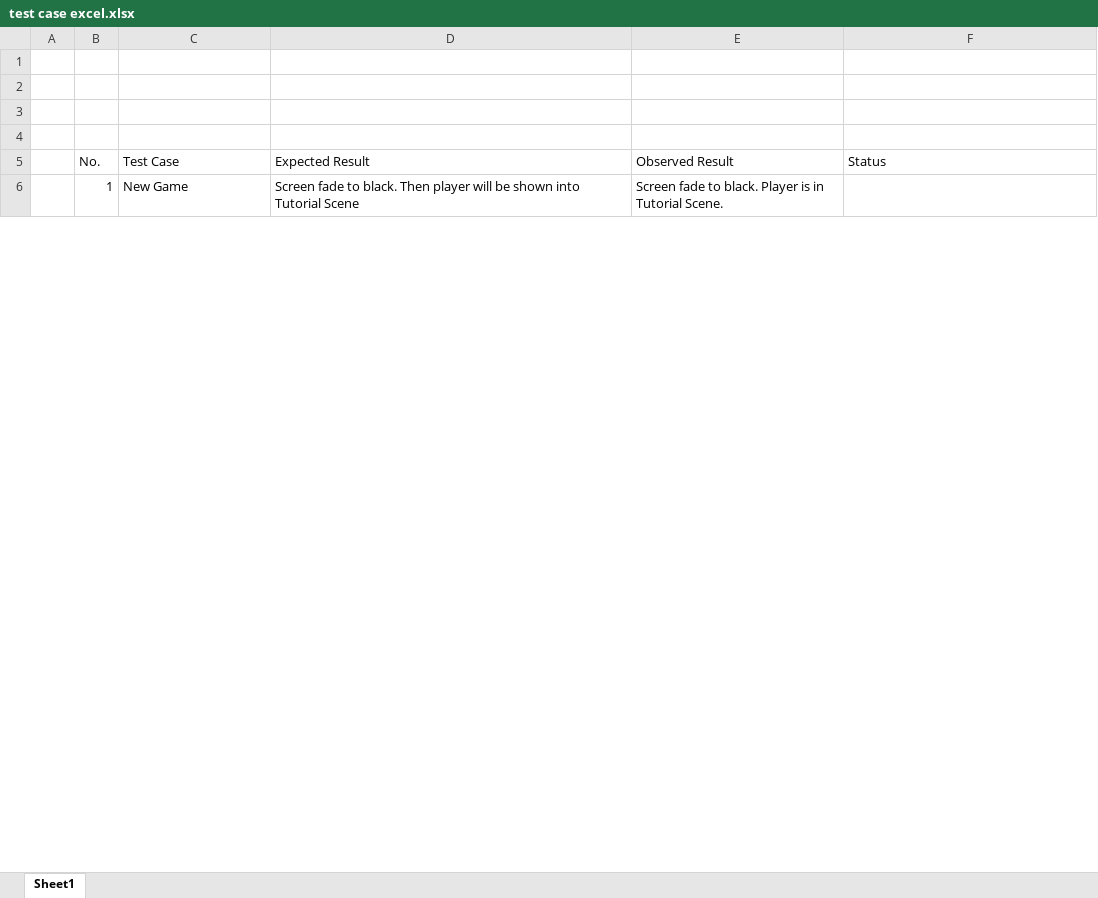
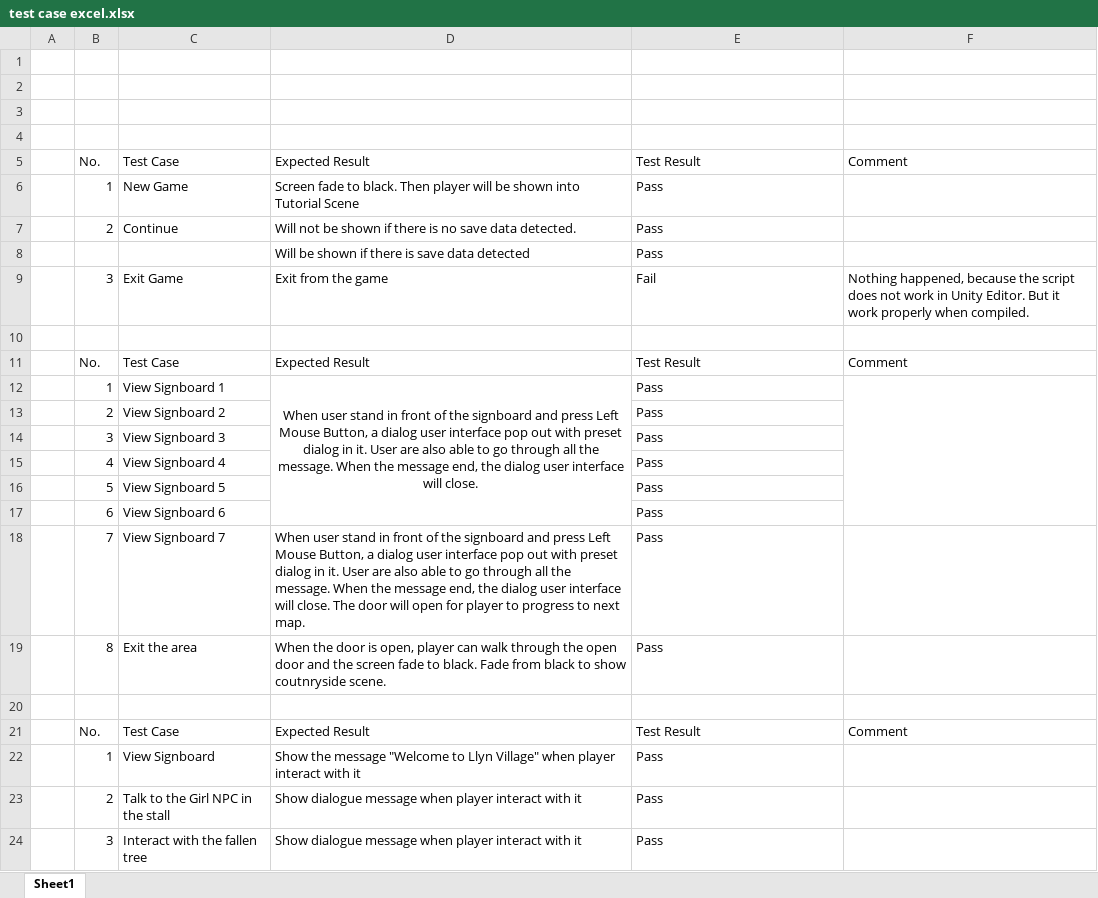
Before and after one commit to ychoon94/303COM-Bullfinch, an Excel workbook: Report/test case excel.xlsx, sheet Sheet1, drawn as a sheet; only a part is shown; values as stored, in another font and other column widths than the file's, no borders; the diff covers the shown part only; the diff names each change by its address in the sheet, - before the commit and + after, or states it on an @@ line.

Commit message:
Report update

```diff
--- a/Report/test case excel.xlsx (sheet Sheet1)
+++ b/Report/test case excel.xlsx (sheet Sheet1)
-E5: Observed Result
+E5: Test Result
-F5: Status
+F5: Comment
-E6: Screen fade to black. Player is in Tutorial Scene.
+E6: Pass
+row 7:  | 2 | Continue | Will not be shown if there is no save data detected. | Pass
+row 8:  |  |  | Will be shown if there is save data detected | Pass
+row 9:  | 3 | Exit Game | Exit from the game | Fail | Nothing happened, because the script does not work in Unity Editor. But it work properly when compiled.
+row 10: (empty)
+row 11:  | No. | Test Case | Expected Result | Test Result | Comment
+row 12:  | 1 | View Signboard 1 | When user stand in front of the signboard and press Left Mouse Button, a dialog user interface pop out with preset dialog in it. User are also able to go through all the message. When the message end, the dialog user interface will close. | Pass
+row 13:  | 2 | View Signboard 2 |  | Pass
+row 14:  | 3 | View Signboard 3 |  | Pass
+row 15:  | 4 | View Signboard 4 |  | Pass
+row 16:  | 5 | View Signboard 5 |  | Pass
+row 17:  | 6 | View Signboard 6 |  | Pass
+row 18:  | 7 | View Signboard 7 | When user stand in front of the signboard and press Left Mouse Button, a dialog user interface pop out with preset dialog in it. User are also able to go through all the message. When the message end, the dialog user interface will close. The door will open for player to progress to next map. | Pass
+row 19:  | 8 | Exit the area | When the door is open, player can walk through the open door and the screen fade to black. Fade from black to show coutnryside scene. | Pass
+row 20: (empty)
+row 21:  | No. | Test Case | Expected Result | Test Result | Comment
+row 22:  | 1 | View Signboard | Show the message "Welcome to Llyn Village" when player interact with it | Pass
+row 23:  | 2 | Talk to the Girl NPC in the stall | Show dialogue message when player interact with it | Pass
+row 24:  | 3 | Interact with the fallen tree | Show dialogue message when player interact with it | Pass
```
Also changed, not shown: 96 added rows and 1 edited cell elsewhere in this sheet, 34 other files.
